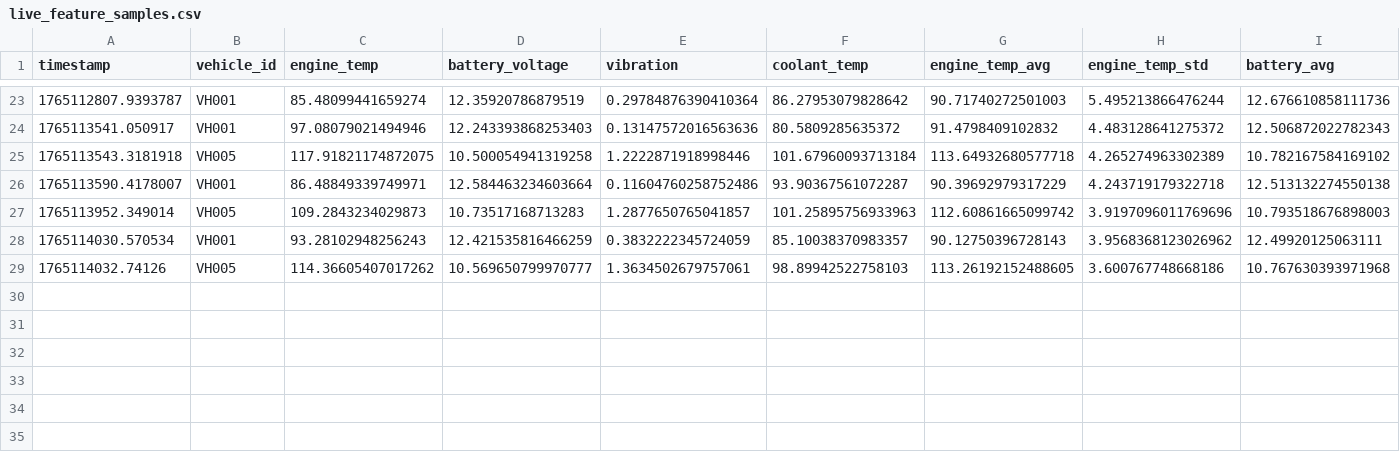
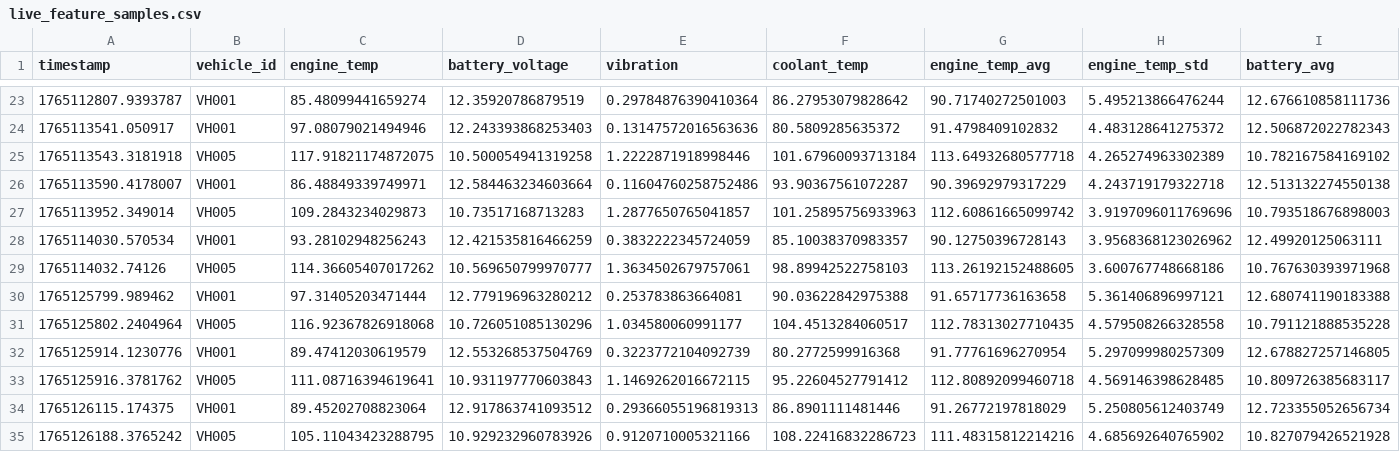
Before and after one commit to Subramaniyasiva002/EY-Techathon, a CSV file: live_feature_samples.csv, drawn as a sheet; only a part is shown, gaps mark what is left out; rows hold the shown columns only; the diff names each change by its address in the sheet, - before the commit and + after, or states it on an @@ line.

```diff
--- a/live_feature_samples.csv
+++ b/live_feature_samples.csv
+row 30: 1765125799.989462 | VH001 | 97.31405203471444 | 12.779196963280212 | 0.253783863664081 | 90.03622842975388 | 91.65717736163658 | 5.361406896997121 | 12.680741190183388
+row 31: 1765125802.2404964 | VH005 | 116.92367826918068 | 10.726051085130296 | 1.034580060991177 | 104.4513284060517 | 112.78313027710435 | 4.579508266328558 | 10.791121888535228
+row 32: 1765125914.1230776 | VH001 | 89.47412030619579 | 12.553268537504769 | 0.3223772104092739 | 80.2772599916368 | 91.77761696270954 | 5.297099980257309 | 12.678827257146805
+row 33: 1765125916.3781762 | VH005 | 111.08716394619641 | 10.931197770603843 | 1.1469262016672115 | 95.22604527791412 | 112.80892099460718 | 4.569146398628485 | 10.809726385683117
+row 34: 1765126115.174375 | VH001 | 89.45202708823064 | 12.917863741093512 | 0.29366055196819313 | 86.8901111481446 | 91.26772197818029 | 5.250805612403749 | 12.723355052656734
+row 35: 1765126188.3765242 | VH005 | 105.11043423288795 | 10.929232960783926 | 0.9120710005321166 | 108.22416832286723 | 111.48315812214216 | 4.685692640765902 | 10.827079426521928
```
Also changed, not shown: 9 other files.
